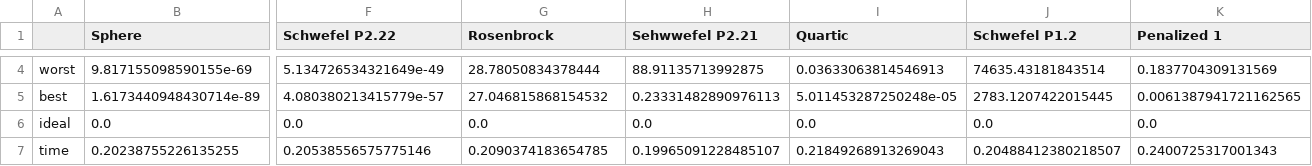
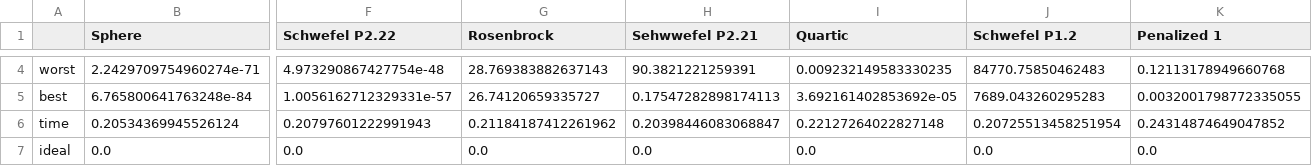
Before and after one commit to ZongSingHuang/The-Whale-Optimization-Algorithm, a CSV file: table(WOA).csv, drawn as a sheet; only a part is shown, gaps mark what is left out; removed rows and columns are numbered as before the commit, all else as after; rows hold the shown columns only; the diff covers the shown part only; the diff names each change by its address in the sheet, - before the commit and + after, or states it on an @@ line.

```diff
--- a/table(WOA).csv
+++ b/table(WOA).csv
-B4 (Sphere): 9.817155098590155e-69
+B4 (Sphere): 2.2429709754960274e-71
-F4 (Schwefel P2.22): 5.134726534321649e-49
+F4 (Schwefel P2.22): 4.973290867427754e-48
-G4 (Rosenbrock): 28.78050834378444
+G4 (Rosenbrock): 28.769383882637143
-H4 (Sehwwefel P2.21): 88.91135713992875
+H4 (Sehwwefel P2.21): 90.3821221259391
-I4 (Quartic): 0.03633063814546913
+I4 (Quartic): 0.009232149583330235
-J4 (Schwefel P1.2): 74635.43181843514
+J4 (Schwefel P1.2): 84770.75850462483
-K4 (Penalized 1): 0.1837704309131569
+K4 (Penalized 1): 0.12113178949660768
-B5 (Sphere): 1.6173440948430714e-89
+B5 (Sphere): 6.765800641763248e-84
-F5 (Schwefel P2.22): 4.080380213415779e-57
+F5 (Schwefel P2.22): 1.0056162712329331e-57
-G5 (Rosenbrock): 27.046815868154532
+G5 (Rosenbrock): 26.74120659335727
-H5 (Sehwwefel P2.21): 0.23331482890976113
+H5 (Sehwwefel P2.21): 0.17547282898174113
-I5 (Quartic): 5.011453287250248e-05
+I5 (Quartic): 3.692161402853692e-05
-J5 (Schwefel P1.2): 2783.1207422015445
+J5 (Schwefel P1.2): 7689.043260295283
-K5 (Penalized 1): 0.0061387941721162565
+K5 (Penalized 1): 0.0032001798772335055
+row 6: time | 0.20534369945526124 | 0.20797601222991943 | 0.21184187412261962 | 0.20398446083068847 | 0.22127264022827148 | 0.20725513458251954 | 0.24314874649047852
-row 7: time | 0.20238755226135255 | 0.20538556575775146 | 0.2090374183654785 | 0.19965091228485107 | 0.21849268913269043 | 0.20488412380218507 | 0.2400725317001343
```
Also changed, not shown: 106 edited cells elsewhere in this file, loss_curves(WOA).csv.
